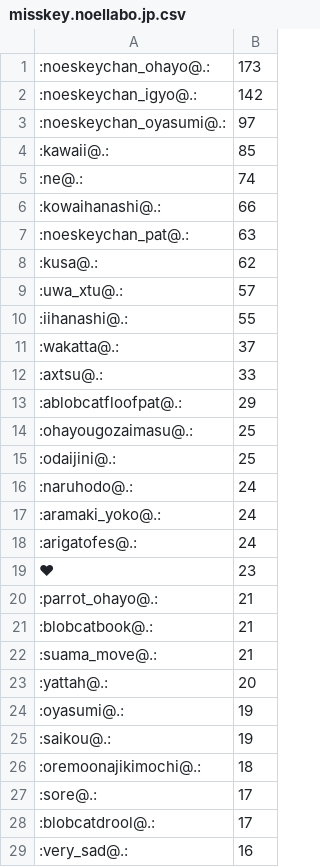
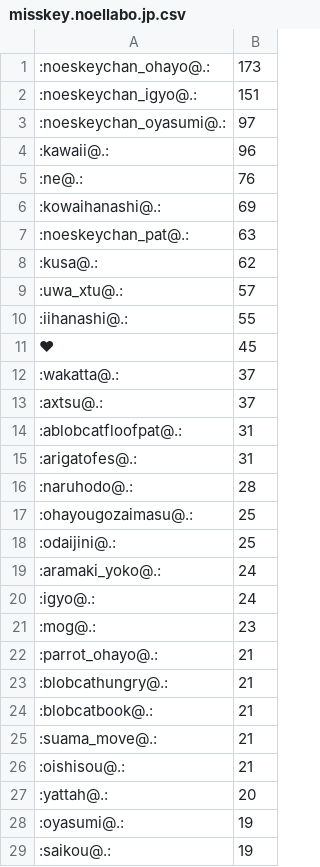
Before and after one commit to haborite/emoji_ski, a CSV file: misskey.noellabo.jp/misskey.noellabo.jp.csv, drawn as a sheet; only a part is shown; the shorter side is filled out with more unchanged rows; the diff covers the shown part only.

```diff
--- a/misskey.noellabo.jp/misskey.noellabo.jp.csv
+++ b/misskey.noellabo.jp/misskey.noellabo.jp.csv
@@ -1,7 +1,7 @@
 :noeskeychan_ohayo@.:,173
-:noeskeychan_igyo@.:,142
+:noeskeychan_igyo@.:,151
 :noeskeychan_oyasumi@.:,97
-:kawaii@.:,85
-:ne@.:,74
-:kowaihanashi@.:,66
+:kawaii@.:,96
+:ne@.:,76
+:kowaihanashi@.:,69
 :noeskeychan_pat@.:,63
@@ -10,14 +10,18 @@
 :iihanashi@.:,55
+❤,45
 :wakatta@.:,37
-:axtsu@.:,33
-:ablobcatfloofpat@.:,29
+:axtsu@.:,37
+:ablobcatfloofpat@.:,31
+:arigatofes@.:,31
+:naruhodo@.:,28
 :ohayougozaimasu@.:,25
 :odaijini@.:,25
-:naruhodo@.:,24
 :aramaki_yoko@.:,24
-:arigatofes@.:,24
-❤,23
+:igyo@.:,24
+:mog@.:,23
 :parrot_ohayo@.:,21
+:blobcathungry@.:,21
 :blobcatbook@.:,21
 :suama_move@.:,21
+:oishisou@.:,21
 :yattah@.:,20
```
Also changed, not shown: 36 added rows, 24 removed rows and 2 edited cells elsewhere in this file, 2 other files.
